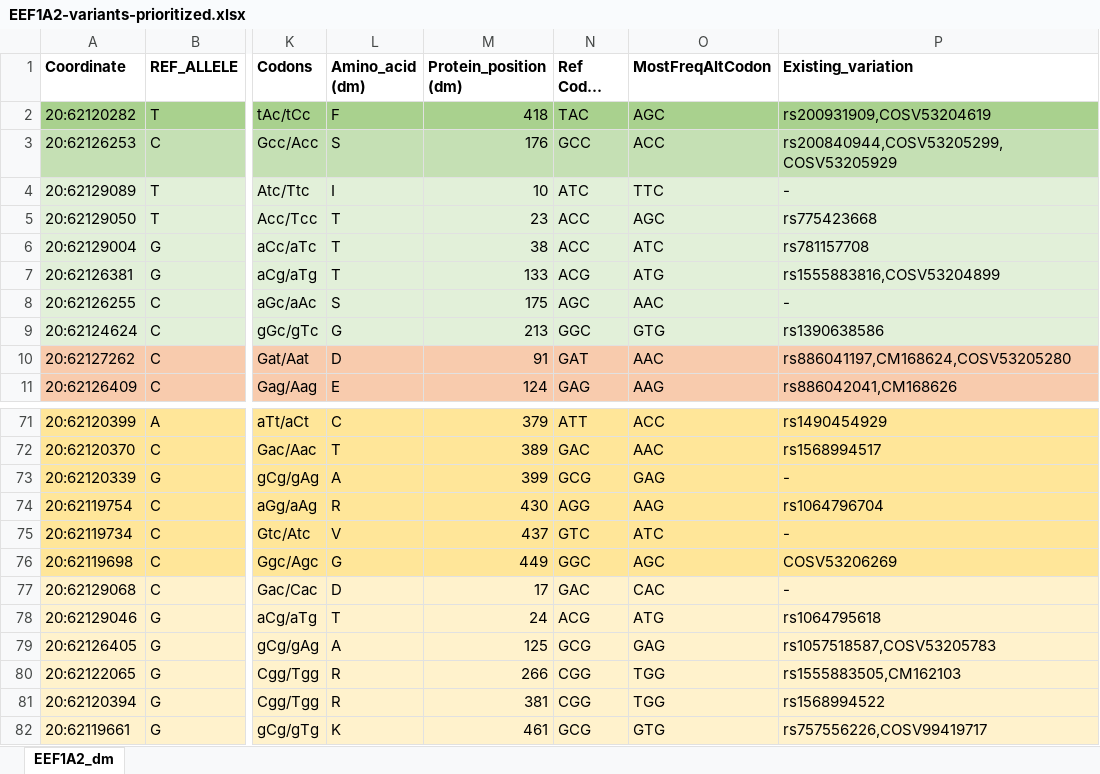
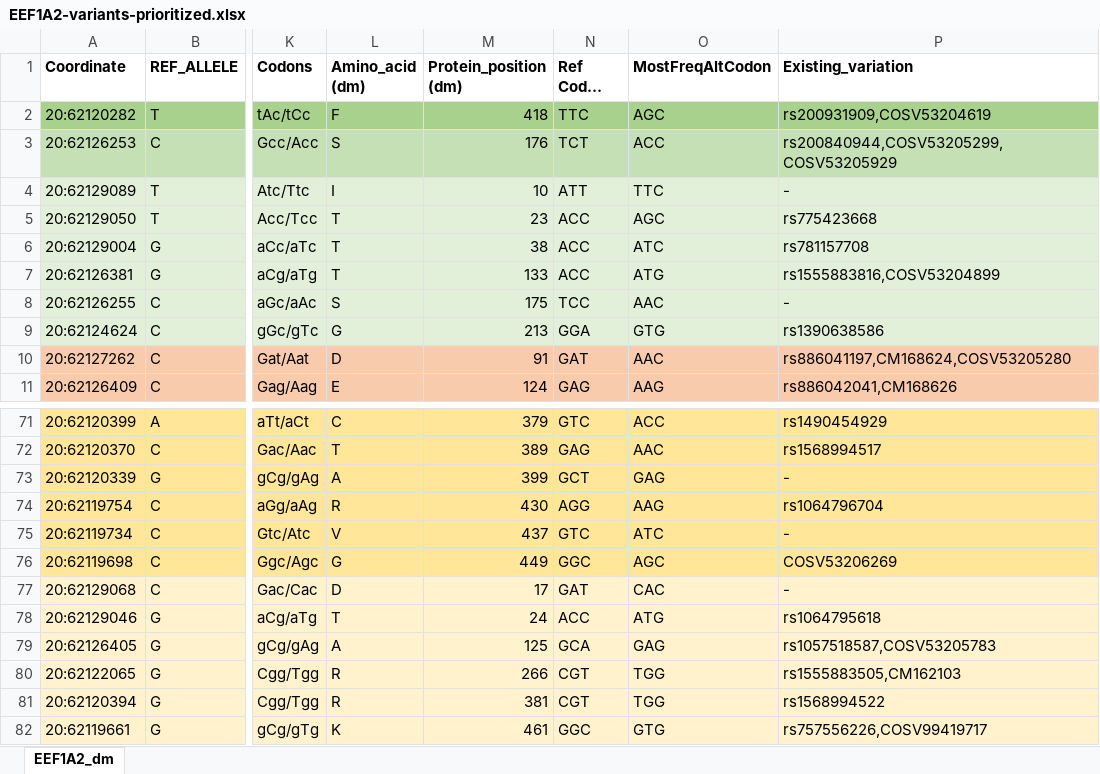
Before and after one commit to PavlidisLab/SFARI_project, an Excel workbook: EEF1A2-variants-prioritized.xlsx, sheet EEF1A2_dm, drawn as a sheet; only a part is shown, gaps mark what is left out; long unchanged cells end in …; values as stored, in another font and other column widths than the file's, no borders; the diff covers the shown part only; the diff names each change by its address in the sheet, - before the commit and + after, or states it on an @@ line.

Commit message:
Add files via upload
Updated variant spreadsheets to correct the Drosophila reference codon column

```diff
--- a/EEF1A2-variants-prioritized.xlsx (sheet EEF1A2_dm)
+++ b/EEF1A2-variants-prioritized.xlsx (sheet EEF1A2_dm)
-N2 (Ref Codon (dm)): TAC
+N2 (Ref Codon (dm)): TTC
-N3 (Ref Codon (dm)): GCC
+N3 (Ref Codon (dm)): TCT
-N4 (Ref Codon (dm)): ATC
+N4 (Ref Codon (dm)): ATT
-N7 (Ref Codon (dm)): ACG
+N7 (Ref Codon (dm)): ACC
-N8 (Ref Codon (dm)): AGC
+N8 (Ref Codon (dm)): TCC
-N9 (Ref Codon (dm)): GGC
+N9 (Ref Codon (dm)): GGA
-N71 (Ref Codon (dm)): ATT
+N71 (Ref Codon (dm)): GTC
-N72 (Ref Codon (dm)): GAC
+N72 (Ref Codon (dm)): GAG
-N73 (Ref Codon (dm)): GCG
+N73 (Ref Codon (dm)): GCT
-N77 (Ref Codon (dm)): GAC
+N77 (Ref Codon (dm)): GAT
-N78 (Ref Codon (dm)): ACG
+N78 (Ref Codon (dm)): ACC
-N79 (Ref Codon (dm)): GCG
+N79 (Ref Codon (dm)): GCA
-N80:N81 (Ref Codon (dm)): CGG
+N80:N81 (Ref Codon (dm)): CGT
-N82 (Ref Codon (dm)): GCG
+N82 (Ref Codon (dm)): GGC
```
Also changed, not shown: 1 added row, 1 removed row and 36 edited cells elsewhere in this sheet, PTPN11-variants-prioritized.xlsx, STXBP1-variants-prioritized.xlsx.
